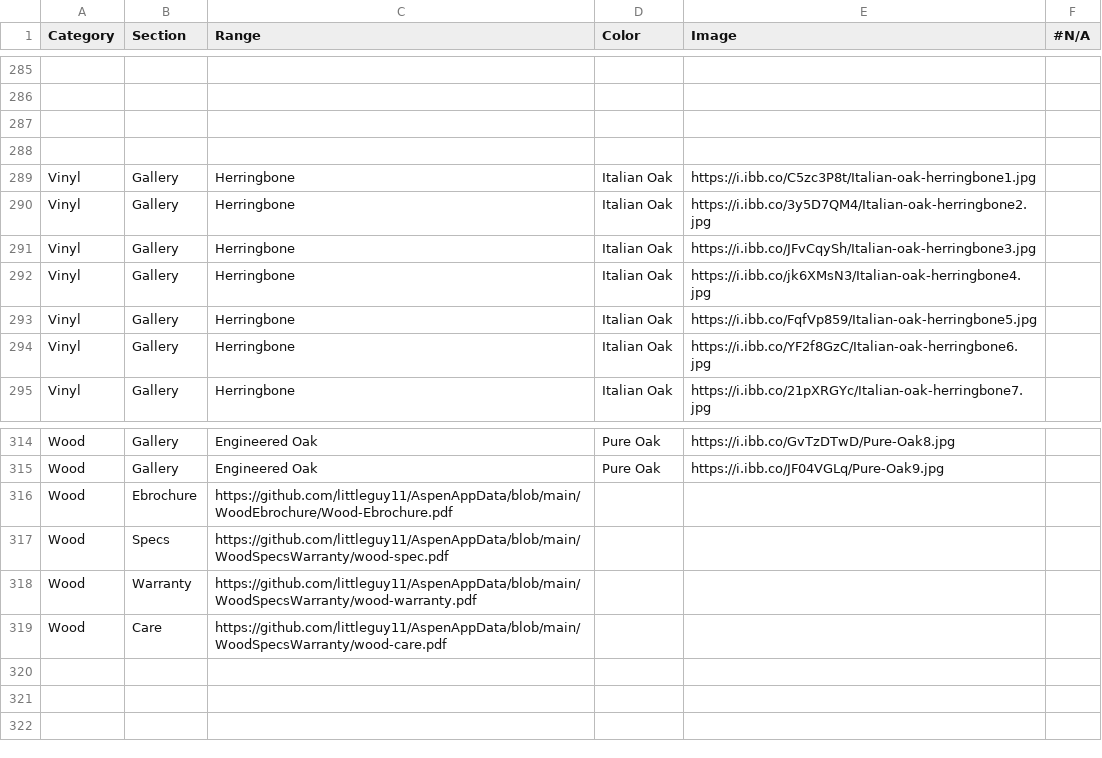
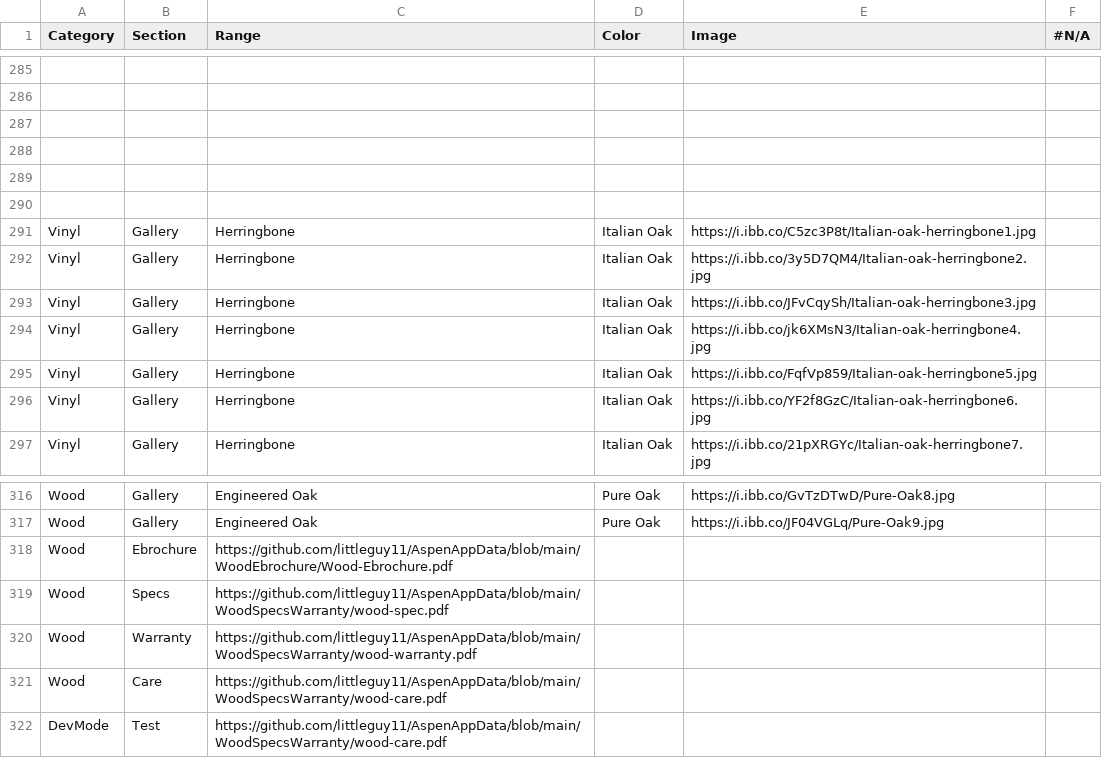
Before and after one commit to littleguy11/AspenAppData, a CSV file: DevCatalogData.csv, drawn as a sheet; only a part is shown, gaps mark what is left out; the diff names each change by its address in the sheet, - before the commit and + after, or states it on an @@ line.

Commit message:
Automated sync from Google Sheets

```diff
--- a/DevCatalogData.csv
+++ b/DevCatalogData.csv
+row 289: (empty)
+row 290: (empty)
+row 322: DevMode | Test | https://github.com/littleguy11/AspenAppData/blob/main/WoodSpecsWarranty/wood-care.pdf
```
